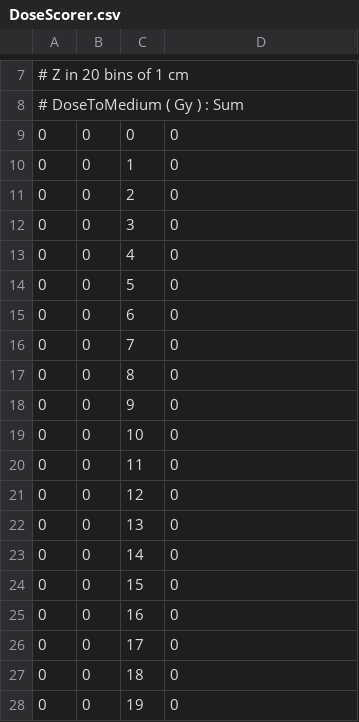
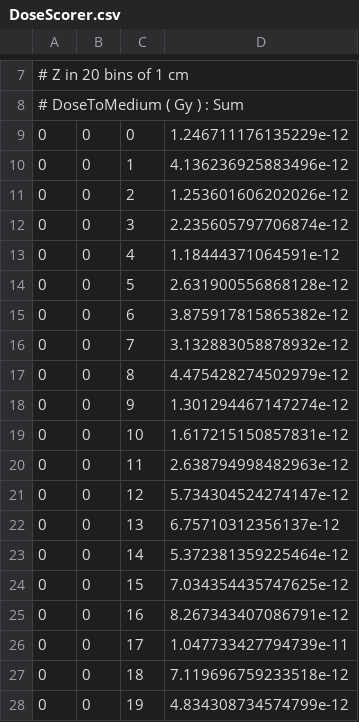
Before and after one commit to asmalagonp081/Topas_projects, a CSV file: beams/DoseScorer.csv, drawn as a sheet; only a part is shown, gaps mark what is left out.

```diff
--- a/beams/DoseScorer.csv
+++ b/beams/DoseScorer.csv
@@ -8,21 +8,21 @@
 # DoseToMedium ( Gy ) : Sum
-0, 0, 0, 0
-0, 0, 1, 0
-0, 0, 2, 0
-0, 0, 3, 0
-0, 0, 4, 0
-0, 0, 5, 0
-0, 0, 6, 0
-0, 0, 7, 0
-0, 0, 8, 0
-0, 0, 9, 0
-0, 0, 10, 0
-0, 0, 11, 0
-0, 0, 12, 0
-0, 0, 13, 0
-0, 0, 14, 0
-0, 0, 15, 0
-0, 0, 16, 0
-0, 0, 17, 0
-0, 0, 18, 0
-0, 0, 19, 0
+0, 0, 0, 1.246711176135229e-12
+0, 0, 1, 4.136236925883496e-12
+0, 0, 2, 1.253601606202026e-12
+0, 0, 3, 2.235605797706874e-12
+0, 0, 4, 1.18444371064591e-12
+0, 0, 5, 2.631900556868128e-12
+0, 0, 6, 3.875917815865382e-12
+0, 0, 7, 3.132883058878932e-12
+0, 0, 8, 4.475428274502979e-12
+0, 0, 9, 1.301294467147274e-12
+0, 0, 10, 1.617215150857831e-12
+0, 0, 11, 2.638794998482963e-12
+0, 0, 12, 5.734304524274147e-12
+0, 0, 13, 6.75710312356137e-12
+0, 0, 14, 5.372381359225464e-12
+0, 0, 15, 7.034354435747625e-12
+0, 0, 16, 8.267343407086791e-12
+0, 0, 17, 1.047733427794739e-11
+0, 0, 18, 7.119696759233518e-12
+0, 0, 19, 4.834308734574799e-12
```
Also changed, not shown: beams/Myscorer.csv, 2 other files.
